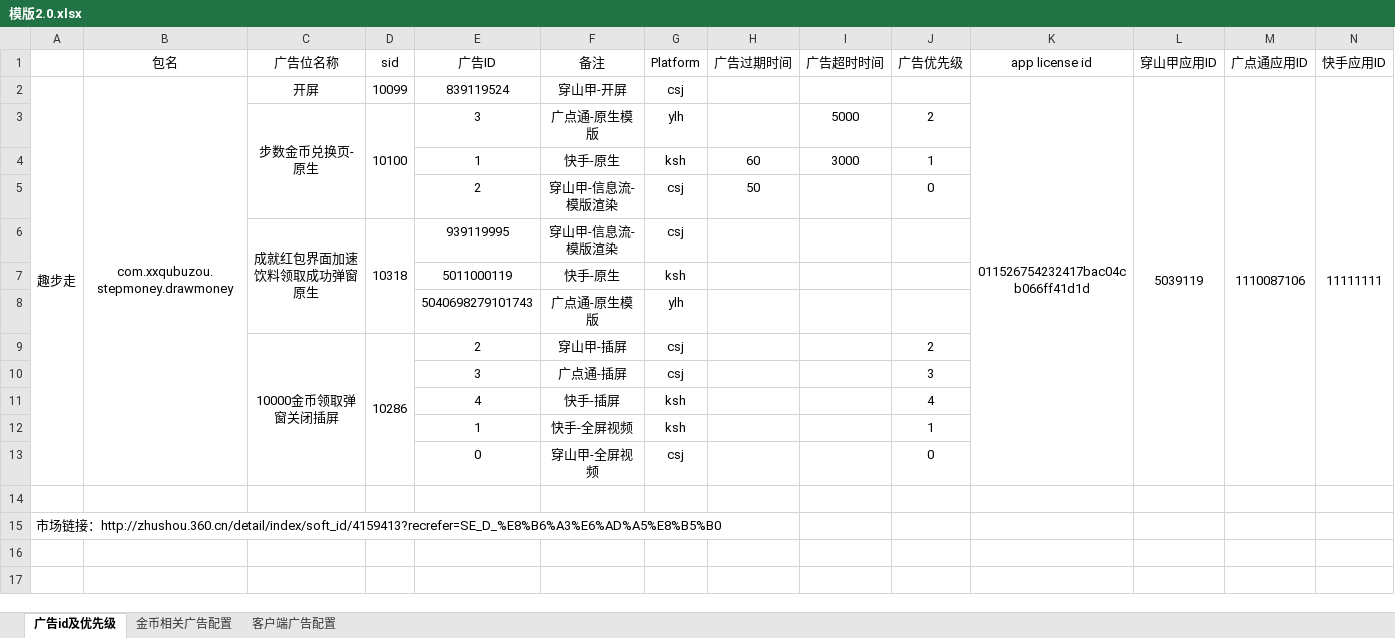
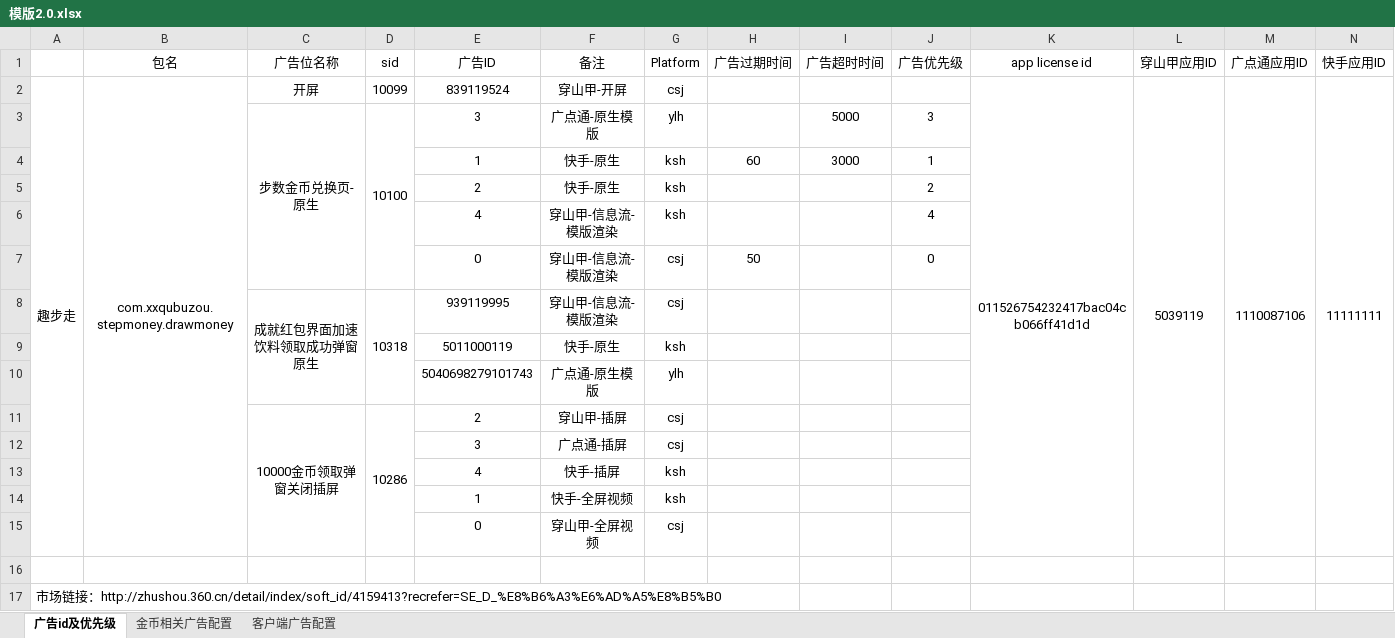
Before and after one commit to renyushuang/XpadReleaseJsonBuild, an Excel workbook: 模版2.0.xlsx, sheet 广告id及优先级, drawn as a sheet; only a part is shown; values as stored, in another font and other column widths than the file's, no borders; addresses are those after the commit; rows hold the shown columns only; the diff names each change by its address in the sheet, - before the commit and + after, or states it on an @@ line.

```diff
--- a/模版2.0.xlsx (sheet 广告id及优先级)
+++ b/模版2.0.xlsx (sheet 广告id及优先级)
-J3 (广告优先级): 2
+J3 (广告优先级): 3
+row 5:  |  |  |  | 2 | 快手-原生 | ksh |  |  | 2
+row 6:  |  |  |  | 4 | 穿山甲-信息流-模版渲染 | ksh |  |  | 4
-E7 (广告ID): 2
+E7 (广告ID): 0
-J11 (广告优先级): 2
+J11 (广告优先级): (empty)
-J12 (广告优先级): 3
+J12 (广告优先级): (empty)
-J13 (广告优先级): 4
+J13 (广告优先级): (empty)
-J14 (广告优先级): 1
+J14 (广告优先级): (empty)
-J15 (广告优先级): 0
+J15 (广告优先级): (empty)
```
Also changed, not shown: 1 other file.
